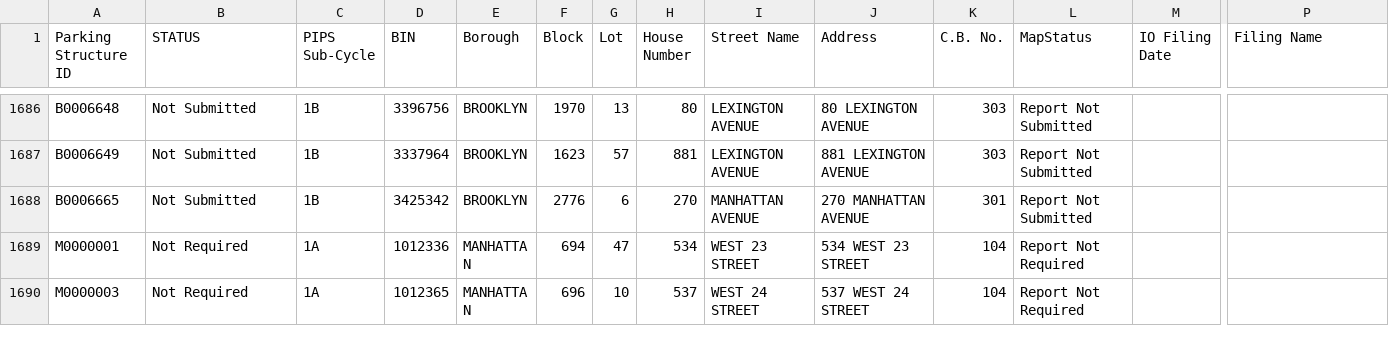
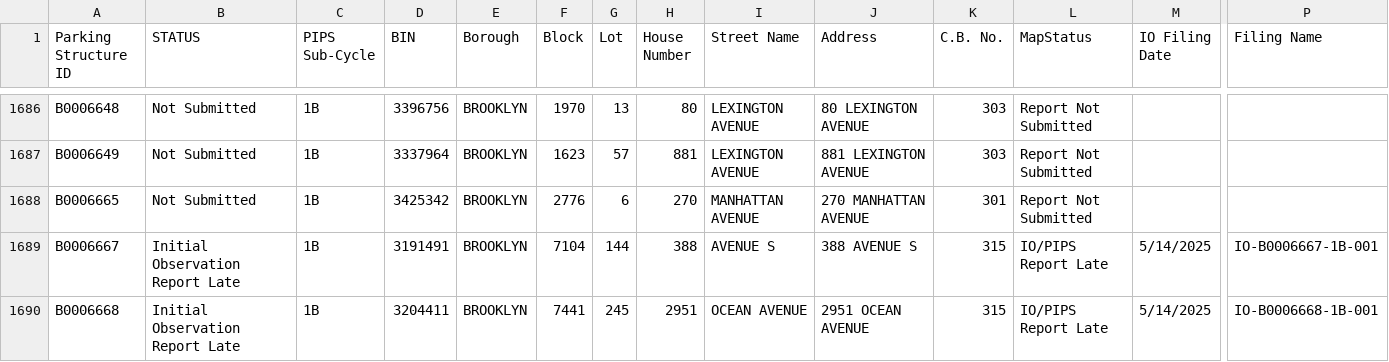
Before and after one commit to NYCDOB/ParkingStructures_InitialObservationReports, a CSV file: data/IO_Status.csv, drawn as a sheet; only a part is shown, gaps mark what is left out; the shorter side is filled out with more unchanged rows; rows hold the shown columns only; the diff covers the shown part only; the diff names each change by its address in the sheet, - before the commit and + after, or states it on an @@ line.

Commit message:
update from script Fri 05/16/2025  6:51:54.53, 5932 rows

```diff
--- a/data/IO_Status.csv
+++ b/data/IO_Status.csv
+row 1689: B0006667 | Initial Observation Report Late | 1B | 3191491 | BROOKLYN | 7104 | 144 | 388 | AVENUE S | 388 AVENUE S | 315 | IO/PIPS Report Late | 5/14/2025 | IO-B0006667-1B-001
+row 1690: B0006668 | Initial Observation Report Late | 1B | 3204411 | BROOKLYN | 7441 | 245 | 2951 | OCEAN AVENUE | 2951 OCEAN AVENUE | 315 | IO/PIPS Report Late | 5/14/2025 | IO-B0006668-1B-001
```
Also changed, not shown: 1 added row and 19 edited cells elsewhere in this file.
